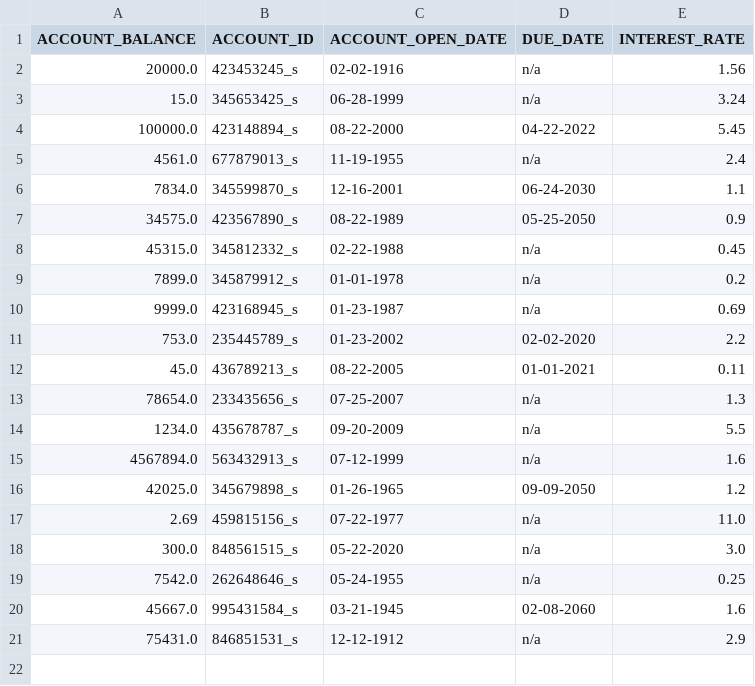
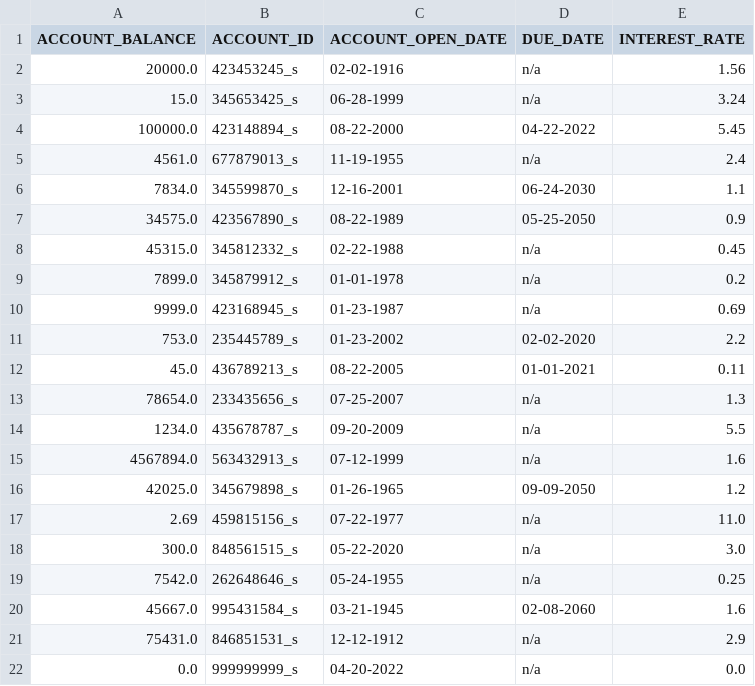
Before and after one commit to abg5043/BankingApplication, a CSV file: savings.csv, drawn as a sheet; the diff names each change by its address in the sheet, - before the commit and + after, or states it on an @@ line.

```diff
--- a/savings.csv
+++ b/savings.csv
+row 22: 0.0 | 999999999_s | 04-20-2022 | n/a | 0.0
```
Also changed, not shown: checking.csv, 15 other files.
